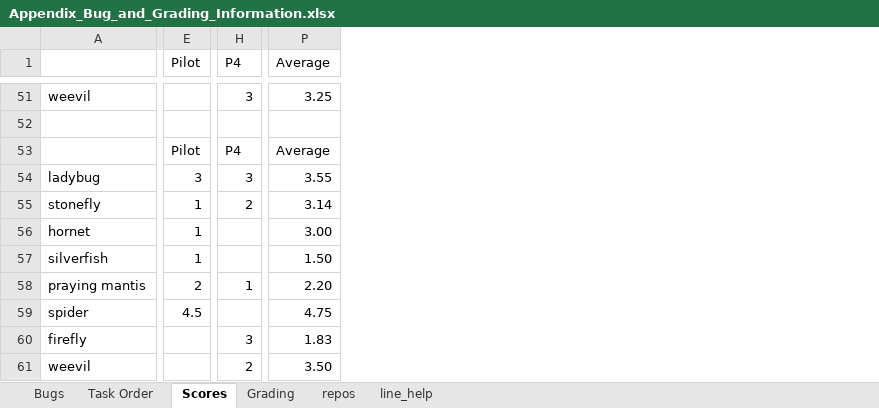
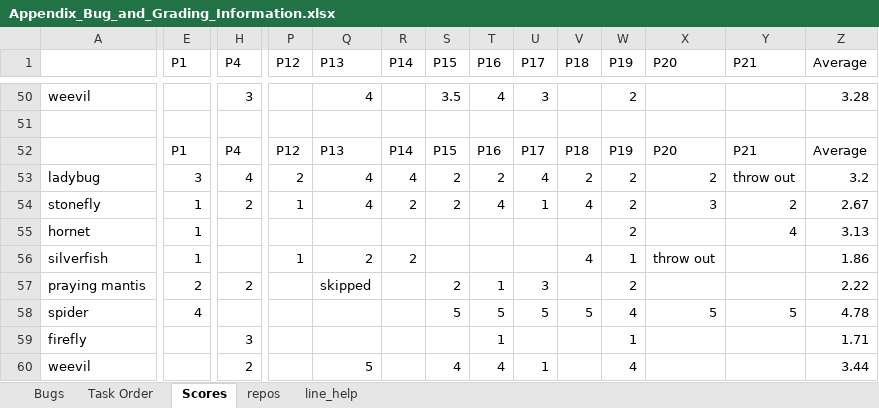
Before and after one commit to apcl-research/human_attention_localize_c_bugs, an Excel workbook: important_spreadsheets/Appendix_Bug_and_Grading_Information.xlsx, sheet Scores, drawn as a sheet; only a part is shown, gaps mark what is left out; values as stored, in another font and other column widths than the file's, no cell formats; charts and pictures not drawn; addresses are those after the commit; the diff covers the shown part only; the diff names each change by its address in the sheet, - before the commit and + after, or states it on an @@ line.

```diff
--- a/important_spreadsheets/Appendix_Bug_and_Grading_Information.xlsx (sheet Scores)
+++ b/important_spreadsheets/Appendix_Bug_and_Grading_Information.xlsx (sheet Scores)
-sheet tab: Grading
+column P (P12), rows 52-56: P12 | 2 | 1 |  | 1
+column Q (P13), rows 50-60: 4 |  | P13 | 4 | 4 |  | 2 | skipped |  |  | 5
+column R (P14), rows 52-56: P14 | 4 | 2 |  | 2
+column S (P15), rows 50-60: 3.5 |  | P15 | 2 | 2 |  |  | 2 | 5 |  | 4
+column T (P16), rows 50-60: 4 |  | P16 | 2 | 4 |  |  | 1 | 5 | 1 | 4
+column U (P17), rows 50-60: 3 |  | P17 | 4 | 1 |  |  | 3 | 5 |  | 1
+column V (P18), rows 52-58: P18 | 2 | 4 |  | 4 |  | 5
+column W (P19), rows 50-60: 2 |  | P19 | 2 | 2 | 2 | 1 | 2 | 4 | 1 | 4
+column X (P20), rows 52-58: P20 | 2 | 3 |  | throw out |  | 5
+column Y (P21), rows 52-58: P21 | throw out | 2 | 4 |  |  | 5
-E1: Pilot
+E1: P1
-Z50 (Average): 3.25
+Z50 (Average): 3.28
-E52 (P1): Pilot
+E52 (P1): P1
-H53 (P4): 3
+H53 (P4): 4
-Z53 (Average): 3.55
+Z53 (Average): 3.2
-Z54 (Average): 3.14
+Z54 (Average): 2.67
-Z55 (Average): 3.00
+Z55 (Average): 3.13
-Z56 (Average): 1.50
+Z56 (Average): 1.86
-H57 (P4): 1
+H57 (P4): 2
-Z57 (Average): 2.20
+Z57 (Average): 2.22
-E58 (P1): 4.5
+E58 (P1): 4
-Z58 (Average): 4.75
+Z58 (Average): 4.78
-Z59 (Average): 1.83
+Z59 (Average): 1.71
-Z60 (Average): 3.50
+Z60 (Average): 3.44
```
Also changed, not shown: 1 removed row and 65 edited cells elsewhere in this sheet, sheet Task Order, cell formats, charts or pictures, 5 other files.
